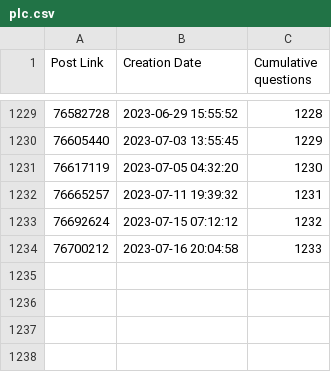
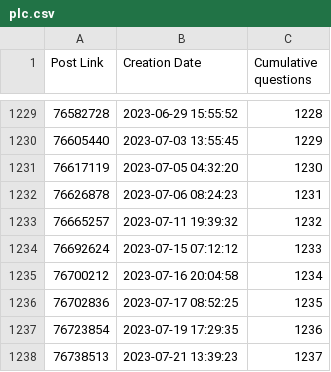
Before and after one commit to Roald87/TwinCATPopularity, a CSV file: plc.csv, drawn as a sheet; only a part is shown, gaps mark what is left out.

```diff
--- a/plc.csv
+++ b/plc.csv
@@ -1231,4 +1231,8 @@ Post Link,Creation Date,Cumulative questions
 76617119,2023-07-05 04:32:20,1230
-76665257,2023-07-11 19:39:32,1231
-76692624,2023-07-15 07:12:12,1232
-76700212,2023-07-16 20:04:58,1233
+76626878,2023-07-06 08:24:23,1231
+76665257,2023-07-11 19:39:32,1232
+76692624,2023-07-15 07:12:12,1233
+76700212,2023-07-16 20:04:58,1234
+76702836,2023-07-17 08:52:25,1235
+76723854,2023-07-19 17:29:35,1236
+76738513,2023-07-21 13:39:23,1237
```
Also changed, not shown: twincat.csv, 2 other files.
